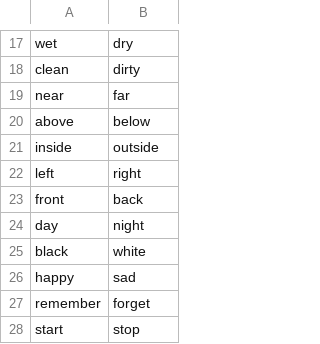
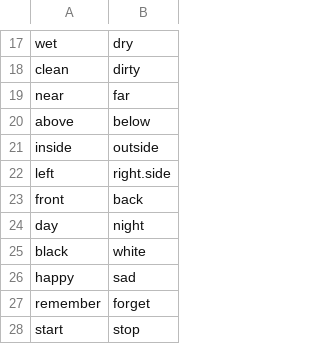
Before and after one commit to LilijoySkyseeker/apu-pi-we, a TSV file: data/antonyms.tsv, drawn as a sheet; only a part is shown, gaps mark what is left out.

```diff
--- a/data/antonyms.tsv
+++ b/data/antonyms.tsv
@@ -21,3 +21,3 @@ above	below
 inside	outside
-left	right
+left	right.side
 front	back
```
Also changed, not shown: data/grammar.tsv, data/lexicon.tsv, 9 other files.
